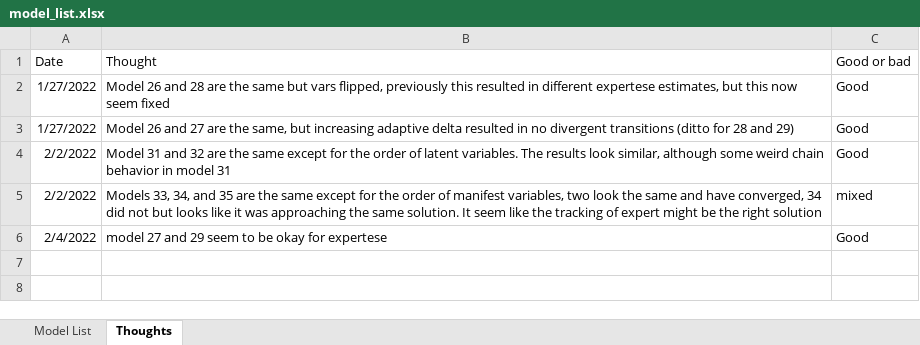
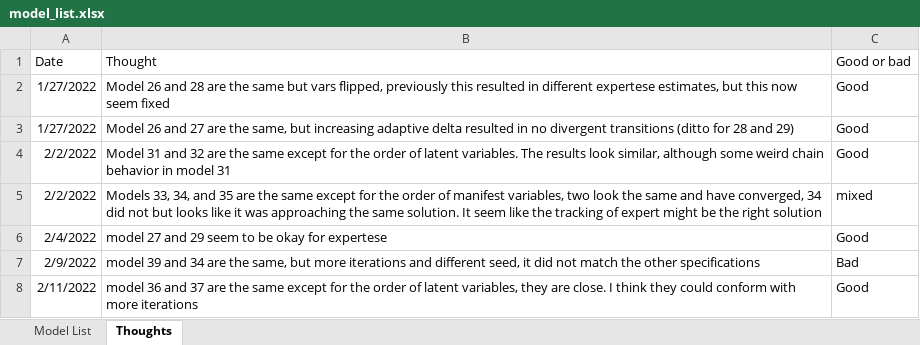
Before and after one commit to blainmorin/dynamic_bulldoze2, an Excel workbook: model_list.xlsx, sheet Thoughts, drawn as a sheet; values as stored, in another font and other column widths than the file's, no borders; the diff names each change by its address in the sheet, - before the commit and + after, or states it on an @@ line.

Commit message:
save model list

```diff
--- a/model_list.xlsx (sheet Thoughts)
+++ b/model_list.xlsx (sheet Thoughts)
+row 7: 2/9/2022 | model 39 and 34 are the same, but more iterations and different seed, it did not match the other specifications | Bad
+row 8: 2/11/2022 | model 36 and 37 are the same except for the order of latent variables, they are close. I think they could conform with more iterations | Good
```
Also changed, not shown: sheet Model List.
